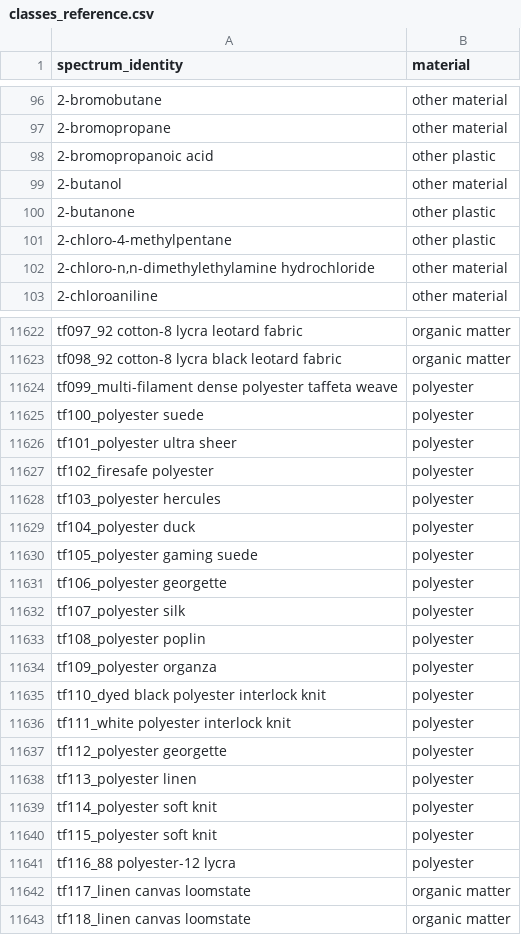
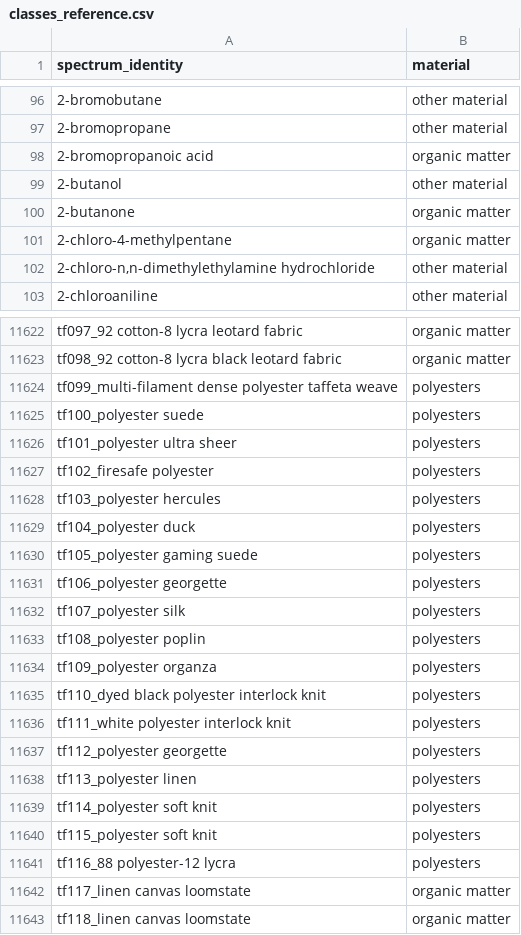
Before and after one commit to wincowgerDEV/OpenSpecy-package, a CSV file: workflows/data/classes_reference.csv, drawn as a sheet; only a part is shown, gaps mark what is left out; the diff covers the shown part only.

```diff
--- a/workflows/data/classes_reference.csv
+++ b/workflows/data/classes_reference.csv
@@ -97,6 +97,6 @@ spectrum_identity,material
 2-bromopropane,other material
-2-bromopropanoic acid,other plastic
+2-bromopropanoic acid,organic matter
 2-butanol,other material
-2-butanone,other plastic
-2-chloro-4-methylpentane,other plastic
+2-butanone,organic matter
+2-chloro-4-methylpentane,organic matter
 "2-chloro-n,n-dimethylethylamine hydrochloride",other material
@@ -11623,20 +11623,20 @@ tf097_92 cotton-8 lycra leotard fabric,organic matter
 tf098_92 cotton-8 lycra black leotard fabric,organic matter
-tf099_multi-filament dense polyester taffeta weave,polyester
-tf100_polyester suede,polyester
-tf101_polyester ultra sheer,polyester
-tf102_firesafe polyester,polyester
-tf103_polyester hercules,polyester
-tf104_polyester duck,polyester
-tf105_polyester gaming suede,polyester
-tf106_polyester georgette,polyester
-tf107_polyester silk,polyester
-tf108_polyester poplin,polyester
-tf109_polyester organza,polyester
-tf110_dyed black polyester interlock knit,polyester
-tf111_white polyester interlock knit,polyester
-tf112_polyester georgette,polyester
-tf113_polyester linen,polyester
-tf114_polyester soft knit,polyester
-tf115_polyester soft knit,polyester
-tf116_88 polyester-12 lycra,polyester
+tf099_multi-filament dense polyester taffeta weave,polyesters
+tf100_polyester suede,polyesters
+tf101_polyester ultra sheer,polyesters
+tf102_firesafe polyester,polyesters
+tf103_polyester hercules,polyesters
+tf104_polyester duck,polyesters
+tf105_polyester gaming suede,polyesters
+tf106_polyester georgette,polyesters
+tf107_polyester silk,polyesters
+tf108_polyester poplin,polyesters
+tf109_polyester organza,polyesters
+tf110_dyed black polyester interlock knit,polyesters
+tf111_white polyester interlock knit,polyesters
+tf112_polyester georgette,polyesters
+tf113_polyester linen,polyesters
+tf114_polyester soft knit,polyesters
+tf115_polyester soft knit,polyesters
+tf116_88 polyester-12 lycra,polyesters
 tf117_linen canvas loomstate,organic matter
```
Also changed, not shown: 49 edited cells elsewhere in this file, workflows/data/material_hierarchy.csv, 21 other files.
